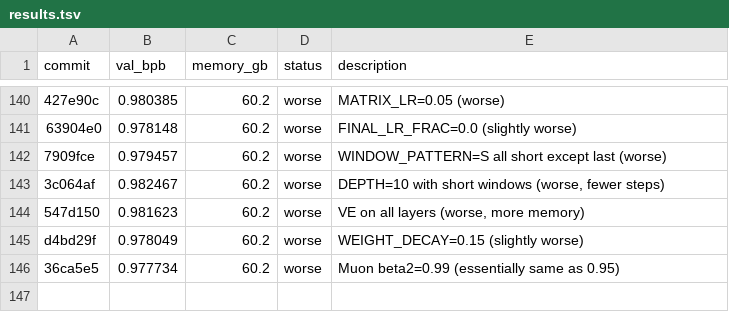
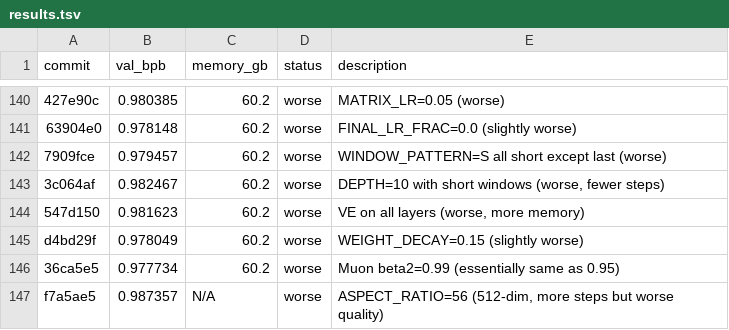
Before and after one commit to quietsmile/autoresearch, a TSV file: results.tsv, drawn as a sheet; only a part is shown, gaps mark what is left out; the diff names each change by its address in the sheet, - before the commit and + after, or states it on an @@ line.

Commit message:
Revert ASPECT_RATIO=64; log exp 145 (512-dim worse quality)

```diff
--- a/results.tsv
+++ b/results.tsv
+row 147: f7a5ae5 | 0.987357 | N/A | worse | ASPECT_RATIO=56 (512-dim, more steps but worse quality)
```
Also changed, not shown: 1 other file.
